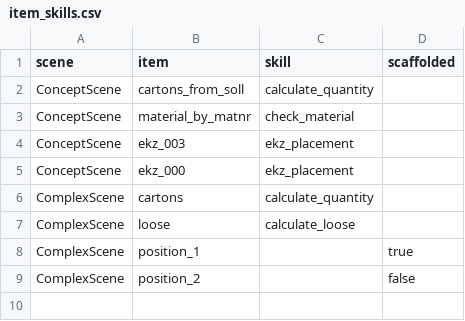
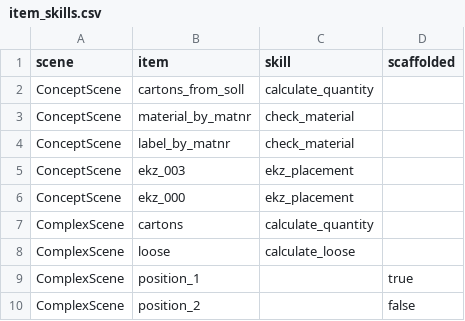
Before and after one commit to ttquynhdo/xrpick-v2, a CSV file: analysis/item_skills.csv, drawn as a sheet.

```diff
--- a/analysis/item_skills.csv
+++ b/analysis/item_skills.csv
@@ -3,2 +3,3 @@ ConceptScene,cartons_from_soll,calculate_quantity,
 ConceptScene,material_by_matnr,check_material,
+ConceptScene,label_by_matnr,check_material,
 ConceptScene,ekz_003,ekz_placement,
```
Also changed, not shown: docs/i18n/glossary.csv, docs/i18n/review-status.csv, 22 other files.
